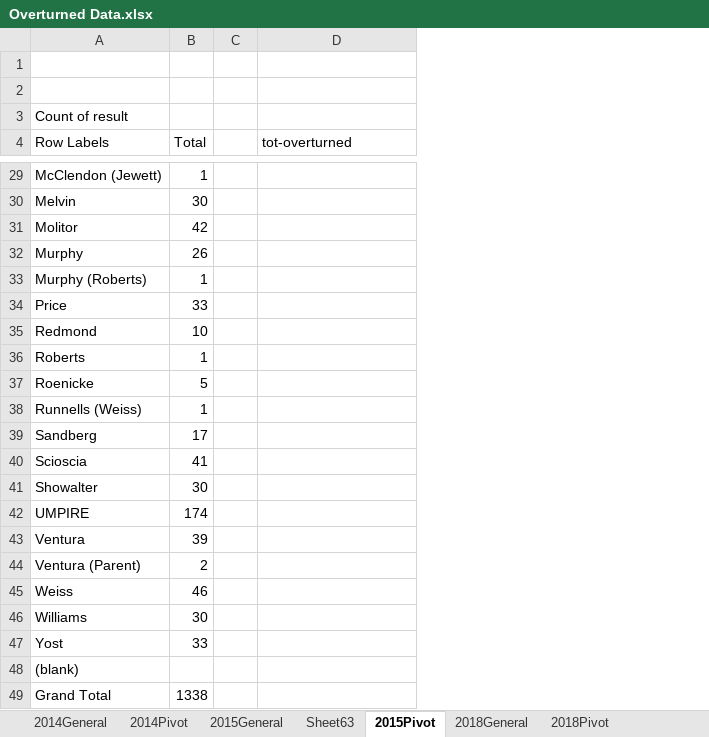
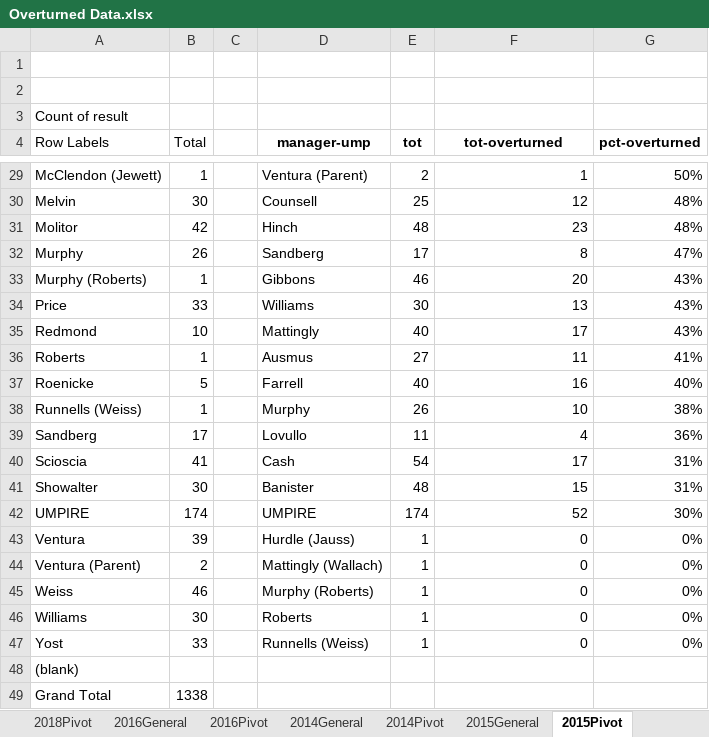
Before and after one commit to nydailynews/mlb-overturned-calls, an Excel workbook: xls/Overturned Data.xlsx, sheet 2015Pivot, drawn as a sheet; only a part is shown, gaps mark what is left out; values as stored, in another font and other column widths than the file's, no borders; addresses are those after the commit; the diff covers the shown part only; the diff names each change by its address in the sheet, - before the commit and + after, or states it on an @@ line.

Commit message:
cleaned data in Overturned Data file

```diff
--- a/xls/Overturned Data.xlsx (sheet 2015Pivot)
+++ b/xls/Overturned Data.xlsx (sheet 2015Pivot)
-sheet tab: Sheet63
+sheet tab: 2016General
+sheet tab: 2016Pivot
@@ sheet tab order changed: 2018Pivot | 2016General | 2016Pivot | 2014General | 2014Pivot | 2015General | 2015Pivot @@
+column D (manager-ump), rows 29-47: Ventura (Parent) | Counsell | Hinch | Sandberg | Gibbons | Williams | Mattingly | Ausmus | Farrell | Murphy | Lovullo | Cash | Banister | UMPIRE | Hurdle (Jauss) | Mattingly (Wallach) | Murphy (Roberts) | Roberts | Runnells (Weiss)
+column E (tot), rows 29-47: 2 | 25 | 48 | 17 | 46 | 30 | 40 | 27 | 40 | 26 | 11 | 54 | 48 | 174 | 1 | 1 | 1 | 1 | 1
+column G (pct-overturned), rows 29-47: 50% | 48% | 48% | 47% | 43% | 43% | 43% | 41% | 40% | 38% | 36% | 31% | 31% | 30% | 0% | 0% | 0% | 0% | 0%
@@ F4 bold: off → on, alignment: left → center @@
-F29 (tot-overturned): (empty)
+F29 (tot-overturned): 1
-F30 (tot-overturned): (empty)
+F30 (tot-overturned): 12
-F31 (tot-overturned): (empty)
+F31 (tot-overturned): 23
-F32 (tot-overturned): (empty)
+F32 (tot-overturned): 8
-F33 (tot-overturned): (empty)
+F33 (tot-overturned): 20
-F34 (tot-overturned): (empty)
+F34 (tot-overturned): 13
-F35 (tot-overturned): (empty)
+F35 (tot-overturned): 17
-F36 (tot-overturned): (empty)
+F36 (tot-overturned): 11
-F37 (tot-overturned): (empty)
+F37 (tot-overturned): 16
-F38 (tot-overturned): (empty)
+F38 (tot-overturned): 10
-F39 (tot-overturned): (empty)
+F39 (tot-overturned): 4
-F40 (tot-overturned): (empty)
+F40 (tot-overturned): 17
-F41 (tot-overturned): (empty)
+F41 (tot-overturned): 15
-F42 (tot-overturned): (empty)
+F42 (tot-overturned): 52
-F43:F47 (tot-overturned): (empty)
+F43:F47 (tot-overturned): 0
```
Also changed, not shown: 23 edited cells elsewhere in this sheet, sheet 2014Pivot, sheet 2018Pivot.
